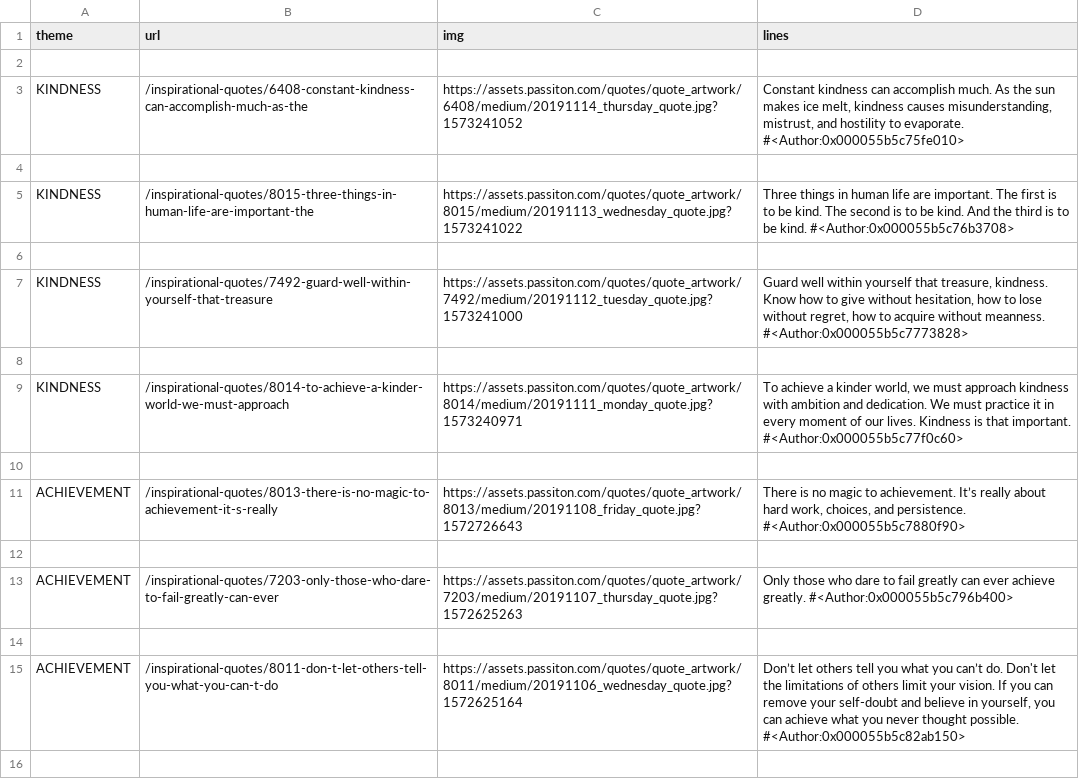
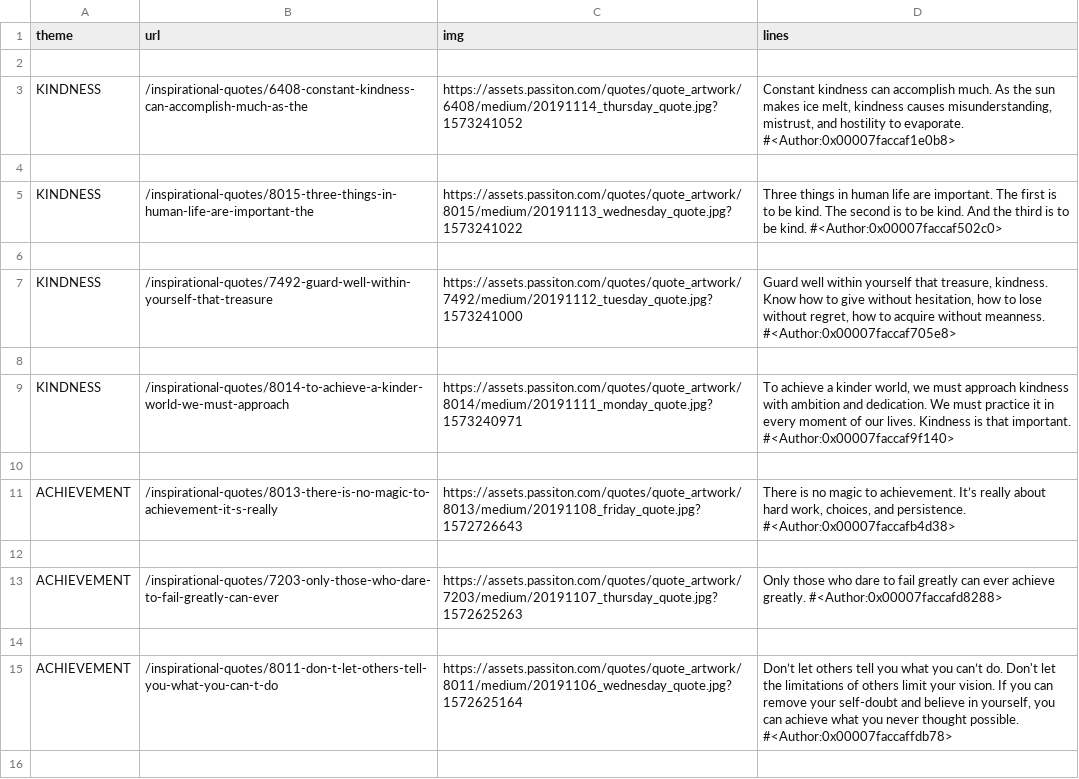
Before and after one commit to Jpifer13/keystroke_logger, a CSV file: inspirational_quotes.csv, drawn as a sheet; only a part is shown; the diff covers the shown part only.

```diff
--- a/inspirational_quotes.csv
+++ b/inspirational_quotes.csv
@@ -2,15 +2,15 @@ theme,url,img,lines
 
-KINDNESS,/inspirational-quotes/6408-constant-kindness-can-accomplish-much-as-the,https://assets.passiton.com/quotes/quote_artwork/6408/medium/20191114_thursday_quote.jpg?1573241052,"Constant kindness can accomplish much. As the sun makes ice melt, kindness causes misunderstanding, mistrust, and hostility to evaporate. #<Author:0x000055b5c75fe010>"
+KINDNESS,/inspirational-quotes/6408-constant-kindness-can-accomplish-much-as-the,https://assets.passiton.com/quotes/quote_artwork/6408/medium/20191114_thursday_quote.jpg?1573241052,"Constant kindness can accomplish much. As the sun makes ice melt, kindness causes misunderstanding, mistrust, and hostility to evaporate. #<Author:0x00007faccaf1e0b8>"
 
-KINDNESS,/inspirational-quotes/8015-three-things-in-human-life-are-important-the,https://assets.passiton.com/quotes/quote_artwork/8015/medium/20191113_wednesday_quote.jpg?1573241022,Three things in human life are important. The first is to be kind. The second is to be kind. And the third is to be kind. #<Author:0x000055b5c76b3708>
+KINDNESS,/inspirational-quotes/8015-three-things-in-human-life-are-important-the,https://assets.passiton.com/quotes/quote_artwork/8015/medium/20191113_wednesday_quote.jpg?1573241022,Three things in human life are important. The first is to be kind. The second is to be kind. And the third is to be kind. #<Author:0x00007faccaf502c0>
 
-KINDNESS,/inspirational-quotes/7492-guard-well-within-yourself-that-treasure,https://assets.passiton.com/quotes/quote_artwork/7492/medium/20191112_tuesday_quote.jpg?1573241000,"Guard well within yourself that treasure, kindness. Know how to give without hesitation, how to lose without regret, how to acquire without meanness. #<Author:0x000055b5c7773828>"
+KINDNESS,/inspirational-quotes/7492-guard-well-within-yourself-that-treasure,https://assets.passiton.com/quotes/quote_artwork/7492/medium/20191112_tuesday_quote.jpg?1573241000,"Guard well within yourself that treasure, kindness. Know how to give without hesitation, how to lose without regret, how to acquire without meanness. #<Author:0x00007faccaf705e8>"
 
-KINDNESS,/inspirational-quotes/8014-to-achieve-a-kinder-world-we-must-approach,https://assets.passiton.com/quotes/quote_artwork/8014/medium/20191111_monday_quote.jpg?1573240971,"To achieve a kinder world, we must approach kindness with ambition and dedication. We must practice it in every moment of our lives. Kindness is that important. #<Author:0x000055b5c77f0c60>"
+KINDNESS,/inspirational-quotes/8014-to-achieve-a-kinder-world-we-must-approach,https://assets.passiton.com/quotes/quote_artwork/8014/medium/20191111_monday_quote.jpg?1573240971,"To achieve a kinder world, we must approach kindness with ambition and dedication. We must practice it in every moment of our lives. Kindness is that important. #<Author:0x00007faccaf9f140>"
 
-ACHIEVEMENT,/inspirational-quotes/8013-there-is-no-magic-to-achievement-it-s-really,https://assets.passiton.com/quotes/quote_artwork/8013/medium/20191108_friday_quote.jpg?1572726643,"There is no magic to achievement. It’s really about hard work, choices, and persistence. #<Author:0x000055b5c7880f90>"
+ACHIEVEMENT,/inspirational-quotes/8013-there-is-no-magic-to-achievement-it-s-really,https://assets.passiton.com/quotes/quote_artwork/8013/medium/20191108_friday_quote.jpg?1572726643,"There is no magic to achievement. It’s really about hard work, choices, and persistence. #<Author:0x00007faccafb4d38>"
 
-ACHIEVEMENT,/inspirational-quotes/7203-only-those-who-dare-to-fail-greatly-can-ever,https://assets.passiton.com/quotes/quote_artwork/7203/medium/20191107_thursday_quote.jpg?1572625263,Only those who dare to fail greatly can ever achieve greatly. #<Author:0x000055b5c796b400>
+ACHIEVEMENT,/inspirational-quotes/7203-only-those-who-dare-to-fail-greatly-can-ever,https://assets.passiton.com/quotes/quote_artwork/7203/medium/20191107_thursday_quote.jpg?1572625263,Only those who dare to fail greatly can ever achieve greatly. #<Author:0x00007faccafd8288>
 
-ACHIEVEMENT,/inspirational-quotes/8011-don-t-let-others-tell-you-what-you-can-t-do,https://assets.passiton.com/quotes/quote_artwork/8011/medium/20191106_wednesday_quote.jpg?1572625164,"Don’t let others tell you what you can’t do. Don't let the limitations of others limit your vision. If you can remove your self-doubt and believe in yourself, you can achieve what you never thought possible. #<Author:0x000055b5c82ab150>"
+ACHIEVEMENT,/inspirational-quotes/8011-don-t-let-others-tell-you-what-you-can-t-do,https://assets.passiton.com/quotes/quote_artwork/8011/medium/20191106_wednesday_quote.jpg?1572625164,"Don’t let others tell you what you can’t do. Don't let the limitations of others limit your vision. If you can remove your self-doubt and believe in yourself, you can achieve what you never thought possible. #<Author:0x00007faccaffdb78>"
 
```
Also changed, not shown: 25 edited cells elsewhere in this file, 6 other files.
